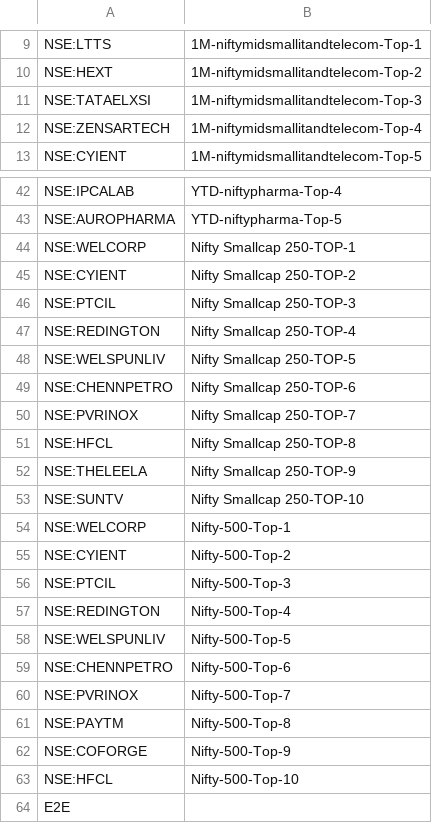
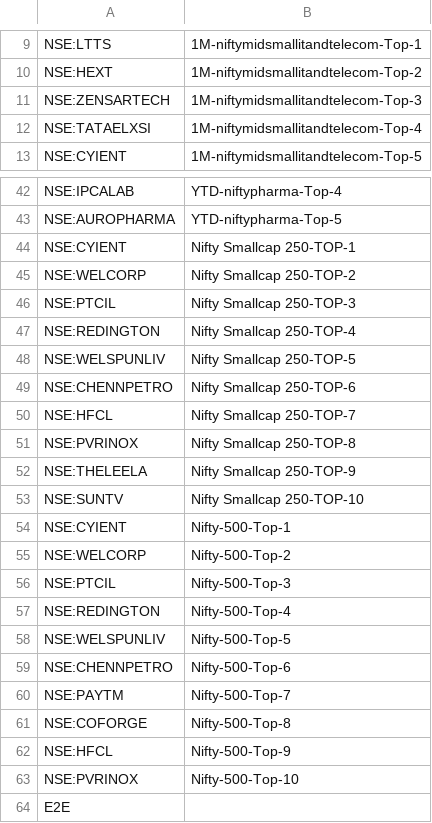
Before and after one commit to surajpjoshi/rsi-trading-system, a CSV file: My-Stocks.csv, drawn as a sheet; only a part is shown, gaps mark what is left out.

Commit message:
Auto-update My-Stocks.csv from Google Sheets

```diff
--- a/My-Stocks.csv
+++ b/My-Stocks.csv
@@ -10,4 +10,4 @@
 "NSE:HEXT","1M-niftymidsmallitandtelecom-Top-2"
-"NSE:TATAELXSI","1M-niftymidsmallitandtelecom-Top-3"
-"NSE:ZENSARTECH","1M-niftymidsmallitandtelecom-Top-4"
+"NSE:ZENSARTECH","1M-niftymidsmallitandtelecom-Top-3"
+"NSE:TATAELXSI","1M-niftymidsmallitandtelecom-Top-4"
 "NSE:CYIENT","1M-niftymidsmallitandtelecom-Top-5"
@@ -43,4 +43,4 @@
 "NSE:AUROPHARMA","YTD-niftypharma-Top-5"
-"NSE:WELCORP","Nifty Smallcap 250-TOP-1"
-"NSE:CYIENT","Nifty Smallcap 250-TOP-2"
+"NSE:CYIENT","Nifty Smallcap 250-TOP-1"
+"NSE:WELCORP","Nifty Smallcap 250-TOP-2"
 "NSE:PTCIL","Nifty Smallcap 250-TOP-3"
@@ -49,8 +49,8 @@
 "NSE:CHENNPETRO","Nifty Smallcap 250-TOP-6"
-"NSE:PVRINOX","Nifty Smallcap 250-TOP-7"
-"NSE:HFCL","Nifty Smallcap 250-TOP-8"
+"NSE:HFCL","Nifty Smallcap 250-TOP-7"
+"NSE:PVRINOX","Nifty Smallcap 250-TOP-8"
 "NSE:THELEELA","Nifty Smallcap 250-TOP-9"
 "NSE:SUNTV","Nifty Smallcap 250-TOP-10"
-"NSE:WELCORP","Nifty-500-Top-1"
-"NSE:CYIENT","Nifty-500-Top-2"
+"NSE:CYIENT","Nifty-500-Top-1"
+"NSE:WELCORP","Nifty-500-Top-2"
 "NSE:PTCIL","Nifty-500-Top-3"
@@ -59,6 +59,6 @@
 "NSE:CHENNPETRO","Nifty-500-Top-6"
-"NSE:PVRINOX","Nifty-500-Top-7"
-"NSE:PAYTM","Nifty-500-Top-8"
-"NSE:COFORGE","Nifty-500-Top-9"
-"NSE:HFCL","Nifty-500-Top-10"
+"NSE:PAYTM","Nifty-500-Top-7"
+"NSE:COFORGE","Nifty-500-Top-8"
+"NSE:HFCL","Nifty-500-Top-9"
+"NSE:PVRINOX","Nifty-500-Top-10"
 "E2E",""
```
